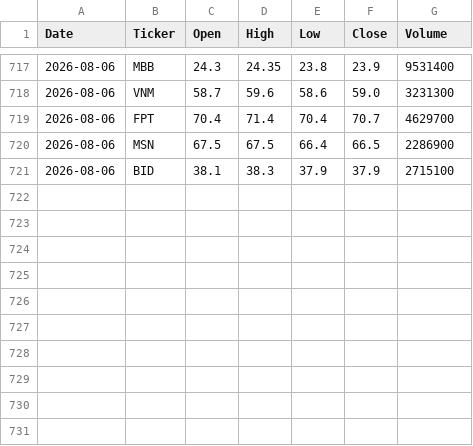
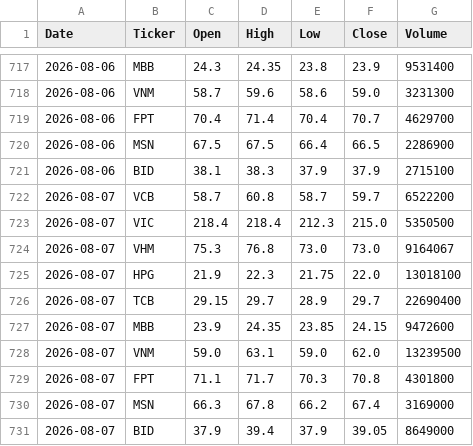
Before and after one commit to trangle-94/vn-stock-data, a CSV file: data/stock_data.csv, drawn as a sheet; only a part is shown, gaps mark what is left out.

```diff
--- a/data/stock_data.csv
+++ b/data/stock_data.csv
@@ -721 +721,11 @@ Date,Ticker,Open,High,Low,Close,Volume
 2026-08-06,BID,38.1,38.3,37.9,37.9,2715100
+2026-08-07,VCB,58.7,60.8,58.7,59.7,6522200
+2026-08-07,VIC,218.4,218.4,212.3,215.0,5350500
+2026-08-07,VHM,75.3,76.8,73.0,73.0,9164067
+2026-08-07,HPG,21.9,22.3,21.75,22.0,13018100
+2026-08-07,TCB,29.15,29.7,28.9,29.7,22690400
+2026-08-07,MBB,23.9,24.35,23.85,24.15,9472600
+2026-08-07,VNM,59.0,63.1,59.0,62.0,13239500
+2026-08-07,FPT,71.1,71.7,70.3,70.8,4301800
+2026-08-07,MSN,66.3,67.8,66.2,67.4,3169000
+2026-08-07,BID,37.9,39.4,37.9,39.05,8649000
```
Also changed, not shown: 1 other file.
